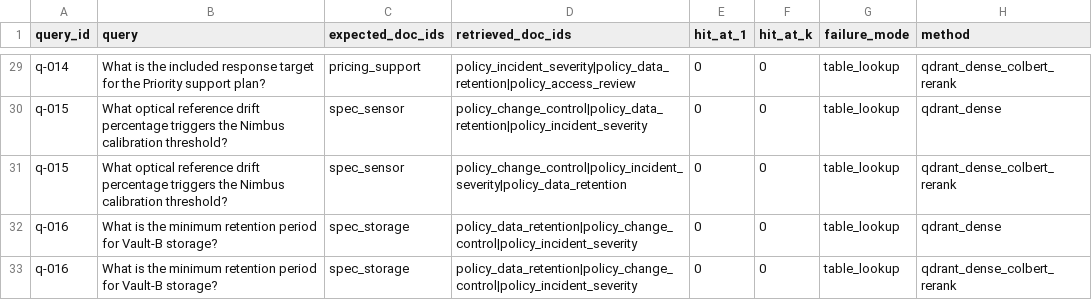
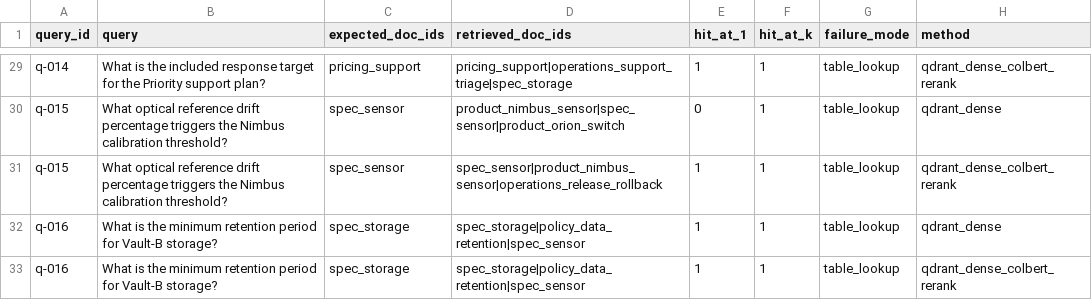
Before and after one commit to the-write-path-code/ch03-taming-hallucination-puzzle, a CSV file: results/small/qdrant_high_fidelity.csv, drawn as a sheet; only a part is shown, gaps mark what is left out; the diff covers the shown part only; the diff names each change by its address in the sheet, - before the commit and + after, or states it on an @@ line.

```diff
--- a/results/small/qdrant_high_fidelity.csv
+++ b/results/small/qdrant_high_fidelity.csv
-D29 (retrieved_doc_ids): policy_incident_severity|policy_data_retention|policy_access_review
+D29 (retrieved_doc_ids): pricing_support|operations_support_triage|spec_storage
-E29 (hit_at_1): 0
+E29 (hit_at_1): 1
-F29:F33 (hit_at_k): 0
+F29:F33 (hit_at_k): 1
-D30 (retrieved_doc_ids): policy_change_control|policy_data_retention|policy_incident_severity
+D30 (retrieved_doc_ids): product_nimbus_sensor|spec_sensor|product_orion_switch
-D31 (retrieved_doc_ids): policy_change_control|policy_incident_severity|policy_data_retention
+D31 (retrieved_doc_ids): spec_sensor|product_nimbus_sensor|operations_release_rollback
-E31:E33 (hit_at_1): 0
+E31:E33 (hit_at_1): 1
-D32:D33 (retrieved_doc_ids): policy_data_retention|policy_change_control|policy_incident_severity
+D32:D33 (retrieved_doc_ids): spec_storage|policy_data_retention|spec_sensor
```
Also changed, not shown: 61 edited cells elsewhere in this file, 5 other files.
